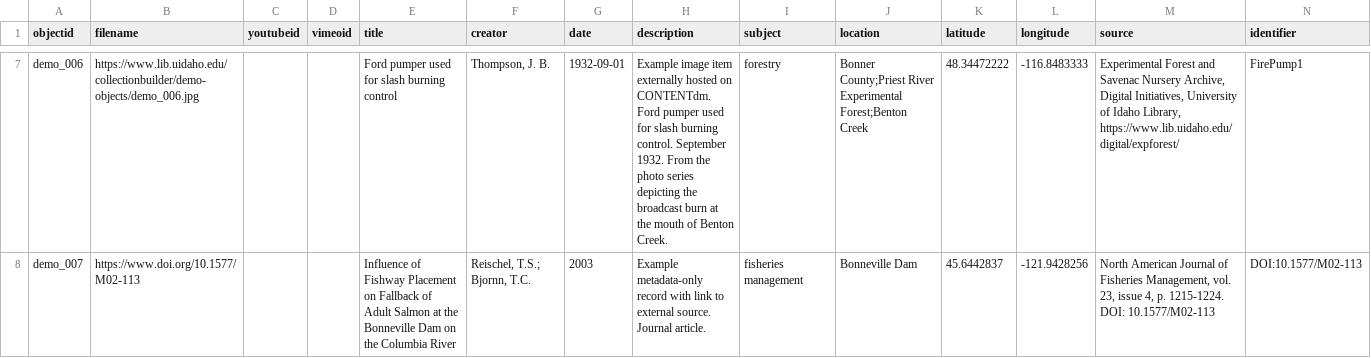
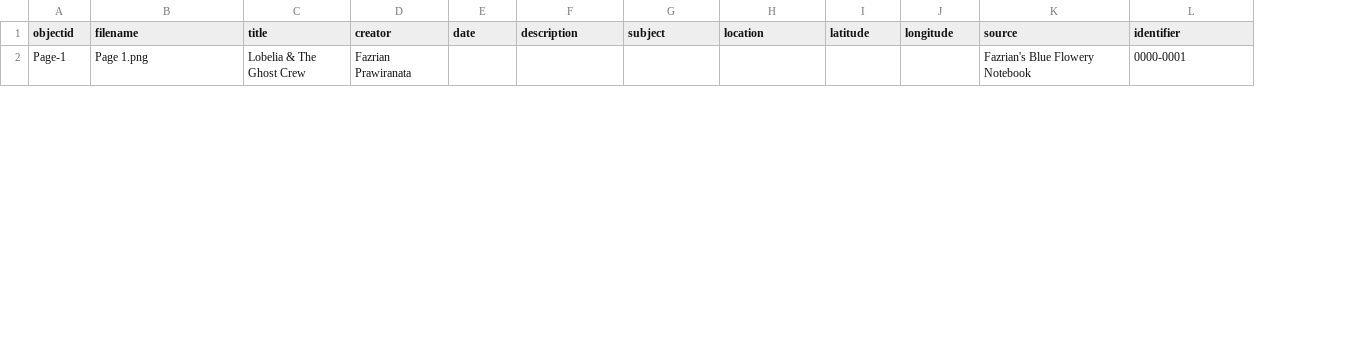
Before and after one commit to Lou-Aureli/INSC-565-Journal-Entries, a CSV file: _data/demo-metadata.csv, drawn as a sheet; only a part is shown, gaps mark what is left out; removed rows and columns are numbered as before the commit, all else as after; rows hold the shown columns only; the diff covers the shown part only; the diff names each change by its address in the sheet, - before the commit and + after, or states it on an @@ line.

Commit message:
Update demo-metadata.csv

```diff
--- a/_data/demo-metadata.csv
+++ b/_data/demo-metadata.csv
-column C (youtubeid), empty
-column D (vimeoid), empty
-row 7: demo_006 | https://www.lib.uidaho.edu/collectionbuilder/demo-objects/demo_006.jpg |  |  | Ford pumper used for slash burning control | Thompson, J. B. | 1932-09-01 | Example image item externally hosted on CONTENTdm. Ford pumper used for slash burning control. September 1932. From the photo series depicting the broadcast burn at the mouth of Benton Creek. | forestry | Bonner County;Priest River Experimental Forest;Benton Creek | 48.34472222 | -116.8483333 | Experimental Forest and Savenac Nursery Archive, Digital Initiatives, University of Idaho Library, https://www.lib.uidaho.edu/digital/expforest/ | FirePump1
-row 8: demo_007 | https://www.doi.org/10.1577/M02-113 |  |  | Influence of Fishway Placement on Fallback of Adult Salmon at the Bonneville Dam on the Columbia River | Reischel, T.S.; Bjornn, T.C. | 2003 | Example metadata-only record with link to external source. Journal article. | fisheries management | Bonneville Dam | 45.6442837 | -121.9428256 | North American Journal of Fisheries Management, vol. 23, issue 4, p. 1215-1224. DOI: 10.1577/M02-113 | DOI:10.1577/M02-113
+row 2: Page-1 | Page 1.png | Lobelia & The Ghost Crew | Fazrian Prawiranata |  |  |  |  |  |  | Fazrian's Blue Flowery Notebook | 0000-0001
```
Also changed, not shown: 3 added rows and 5 removed rows elsewhere in this file.
